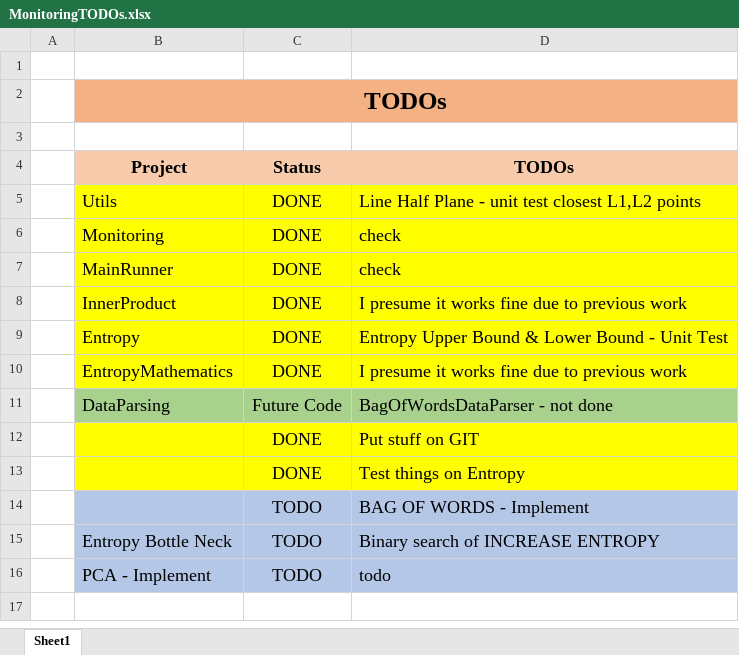
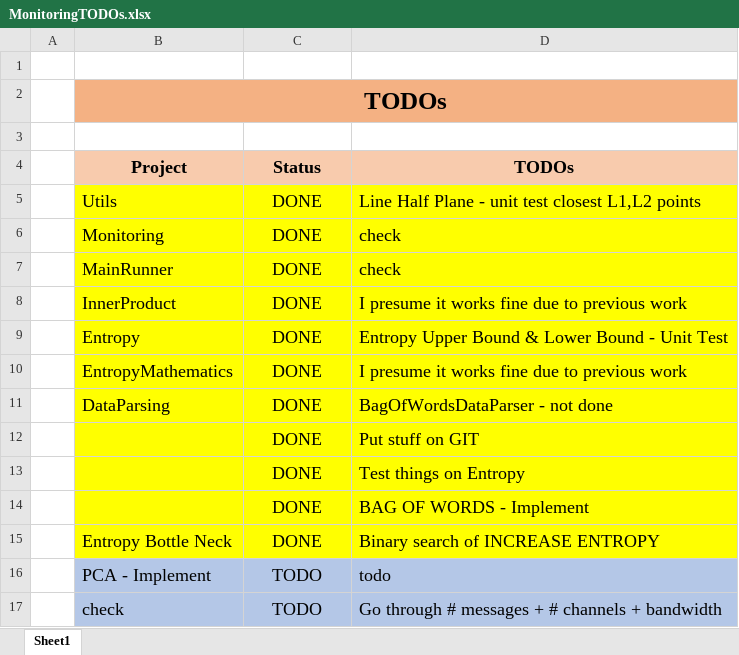
Before and after one commit to YuvalAlf/Distributed-Monitoring, an Excel workbook: MonitoringTODOs.xlsx, sheet Sheet1, drawn as a sheet; values as stored, in another font and other column widths than the file's, no borders; the diff names each change by its address in the sheet, - before the commit and + after, or states it on an @@ line.

Commit message:
BOW - DONE

```diff
--- a/MonitoringTODOs.xlsx (sheet Sheet1)
+++ b/MonitoringTODOs.xlsx (sheet Sheet1)
-B11:D11 fill: #A9D18E
+B11:D11 fill: #FFFF00
-C11 (Status): Future Code
+C11 (Status): DONE
-B14:D15 fill: #B4C7E7
+B14:D15 fill: #FFFF00
-C14:C15 (Status): TODO
+C14:C15 (Status): DONE
+row 17:  | check | TODO | Go through # messages + # channels + bandwidth
```
Also changed, not shown: 4 other files.
